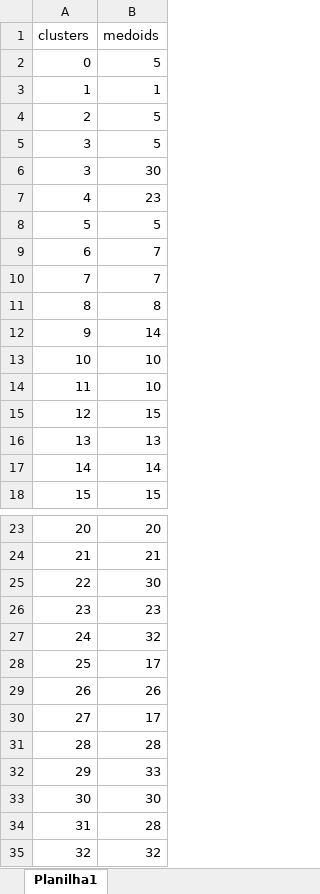
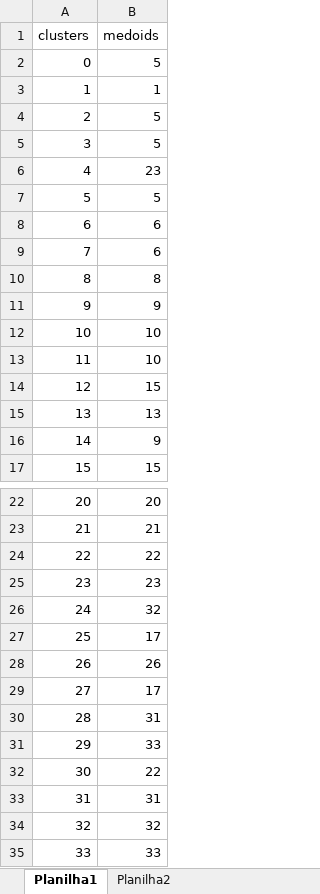
Before and after one commit to guilistocco/TCC_TABELA_DE_HORARIOS, an Excel workbook: Dados brutos/clusters_18medoids.xlsx, sheet Planilha1, drawn as a sheet; only a part is shown, gaps mark what is left out; the shorter side is filled out with more unchanged rows; values as stored, in another font and other column widths than the file's, no borders; removed rows and columns are numbered as before the commit, all else as after; the diff names each change by its address in the sheet, - before the commit and + after, or states it on an @@ line.

```diff
--- a/Dados brutos/clusters_18medoids.xlsx (sheet Planilha1)
+++ b/Dados brutos/clusters_18medoids.xlsx (sheet Planilha1)
+sheet tab: Planilha2
-row 6: 3 | 30
-B8:B9 (medoids): 7
+B8:B9 (medoids): 6
-B11 (medoids): 14
+B11 (medoids): 9
-B16 (medoids): 14
+B16 (medoids): 9
-B24 (medoids): 30
+B24 (medoids): 22
-B30 (medoids): 28
+B30 (medoids): 31
-B32 (medoids): 30
+B32 (medoids): 22
-B33 (medoids): 28
+B33 (medoids): 31
```
Also changed, not shown: Output de dados/OD_horarias acumulada.xlsx, Output de dados/OD_horarias.xlsx, 2 other files.
